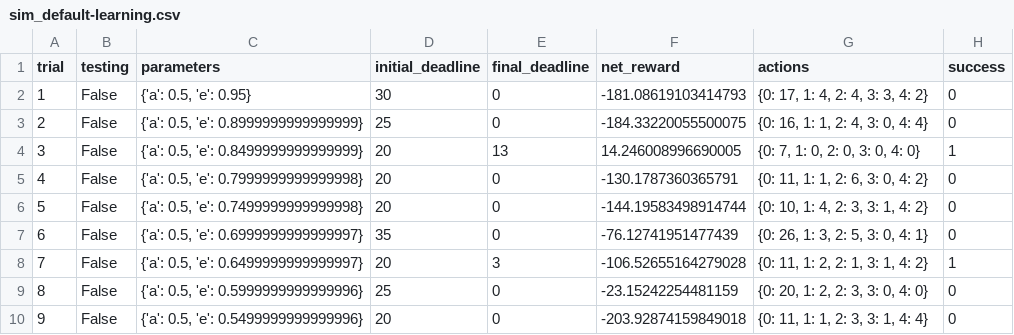
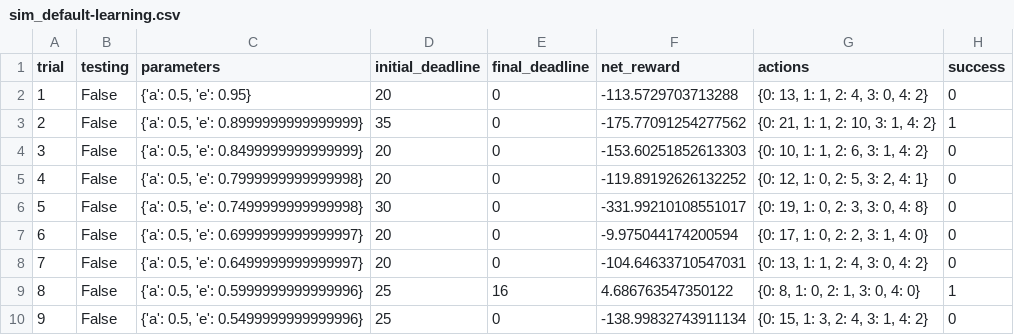
Before and after one commit to yifanxie/smartcab, a CSV file: logs/sim_default-learning.csv, drawn as a sheet; only a part is shown; the diff covers the shown part only.

```diff
--- a/logs/sim_default-learning.csv
+++ b/logs/sim_default-learning.csv
@@ -1,10 +1,10 @@
 trial,testing,parameters,initial_deadline,final_deadline,net_reward,actions,success
-1,False,"{'a': 0.5, 'e': 0.95}",30,0,-181.08619103414793,"{0: 17, 1: 4, 2: 4, 3: 3, 4: 2}",0
-2,False,"{'a': 0.5, 'e': 0.8999999999999999}",25,0,-184.33220055500075,"{0: 16, 1: 1, 2: 4, 3: 0, 4: 4}",0
-3,False,"{'a': 0.5, 'e': 0.8499999999999999}",20,13,14.246008996690005,"{0: 7, 1: 0, 2: 0, 3: 0, 4: 0}",1
-4,False,"{'a': 0.5, 'e': 0.7999999999999998}",20,0,-130.1787360365791,"{0: 11, 1: 1, 2: 6, 3: 0, 4: 2}",0
-5,False,"{'a': 0.5, 'e': 0.7499999999999998}",20,0,-144.19583498914744,"{0: 10, 1: 4, 2: 3, 3: 1, 4: 2}",0
-6,False,"{'a': 0.5, 'e': 0.6999999999999997}",35,0,-76.12741951477439,"{0: 26, 1: 3, 2: 5, 3: 0, 4: 1}",0
-7,False,"{'a': 0.5, 'e': 0.6499999999999997}",20,3,-106.52655164279028,"{0: 11, 1: 2, 2: 1, 3: 1, 4: 2}",1
-8,False,"{'a': 0.5, 'e': 0.5999999999999996}",25,0,-23.15242254481159,"{0: 20, 1: 2, 2: 3, 3: 0, 4: 0}",0
-9,False,"{'a': 0.5, 'e': 0.5499999999999996}",20,0,-203.92874159849018,"{0: 11, 1: 1, 2: 3, 3: 1, 4: 4}",0
+1,False,"{'a': 0.5, 'e': 0.95}",20,0,-113.5729703713288,"{0: 13, 1: 1, 2: 4, 3: 0, 4: 2}",0
+2,False,"{'a': 0.5, 'e': 0.8999999999999999}",35,0,-175.77091254277562,"{0: 21, 1: 1, 2: 10, 3: 1, 4: 2}",1
+3,False,"{'a': 0.5, 'e': 0.8499999999999999}",20,0,-153.60251852613303,"{0: 10, 1: 1, 2: 6, 3: 1, 4: 2}",0
+4,False,"{'a': 0.5, 'e': 0.7999999999999998}",20,0,-119.89192626132252,"{0: 12, 1: 0, 2: 5, 3: 2, 4: 1}",0
+5,False,"{'a': 0.5, 'e': 0.7499999999999998}",30,0,-331.99210108551017,"{0: 19, 1: 0, 2: 3, 3: 0, 4: 8}",0
+6,False,"{'a': 0.5, 'e': 0.6999999999999997}",20,0,-9.975044174200594,"{0: 17, 1: 0, 2: 2, 3: 1, 4: 0}",0
+7,False,"{'a': 0.5, 'e': 0.6499999999999997}",20,0,-104.64633710547031,"{0: 13, 1: 1, 2: 4, 3: 0, 4: 2}",0
+8,False,"{'a': 0.5, 'e': 0.5999999999999996}",25,16,4.686763547350122,"{0: 8, 1: 0, 2: 1, 3: 0, 4: 0}",1
+9,False,"{'a': 0.5, 'e': 0.5499999999999996}",25,0,-138.99832743911134,"{0: 15, 1: 3, 2: 4, 3: 1, 4: 2}",0
```
Also changed, not shown: 79 edited cells elsewhere in this file, 4 other files.
